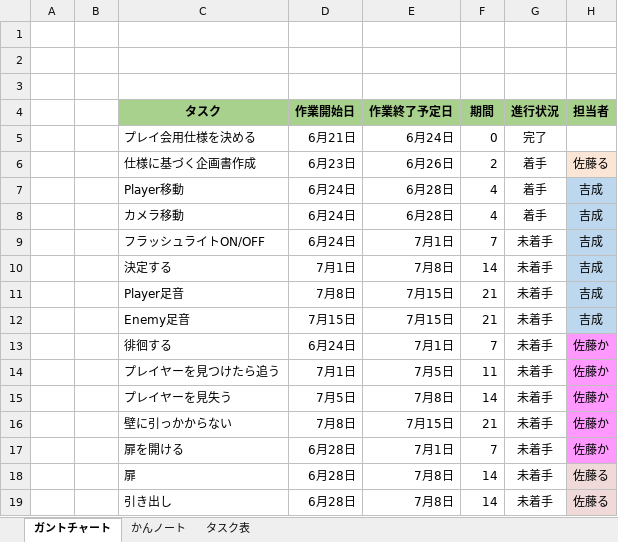
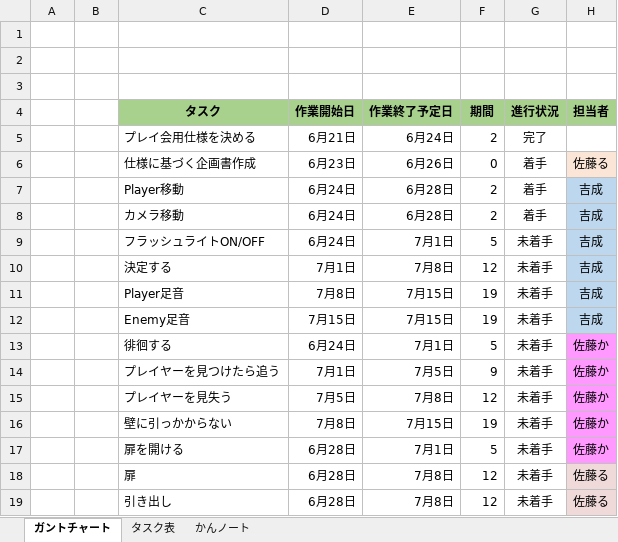
Before and after one commit to satourui/EXTREMEProject, an Excel workbook: タスク表.xlsx, sheet ガントチャート, drawn as a sheet; only a part is shown; values as stored, in another font and other column widths than the file's, no borders; conditional formats not drawn; the diff names each change by its address in the sheet, - before the commit and + after, or states it on an @@ line.

Commit message:
ついでにExcel幹くんノートをずらしました。

```diff
--- a/タスク表.xlsx (sheet ガントチャート)
+++ b/タスク表.xlsx (sheet ガントチャート)
@@ sheet tab order changed: ガントチャート | タスク表 | かんノート @@
-F5: 0
+F5: 2
-F6: 2
+F6: 0
-F7:F8: 4
+F7:F8: 2
-F9: 7
+F9: 5
-F10: 14
+F10: 12
-F11:F12: 21
+F11:F12: 19
-F13: 7
+F13: 5
-F14: 11
+F14: 9
-F15: 14
+F15: 12
-F16: 21
+F16: 19
-F17: 7
+F17: 5
-F18:F19: 14
+F18:F19: 12
```
